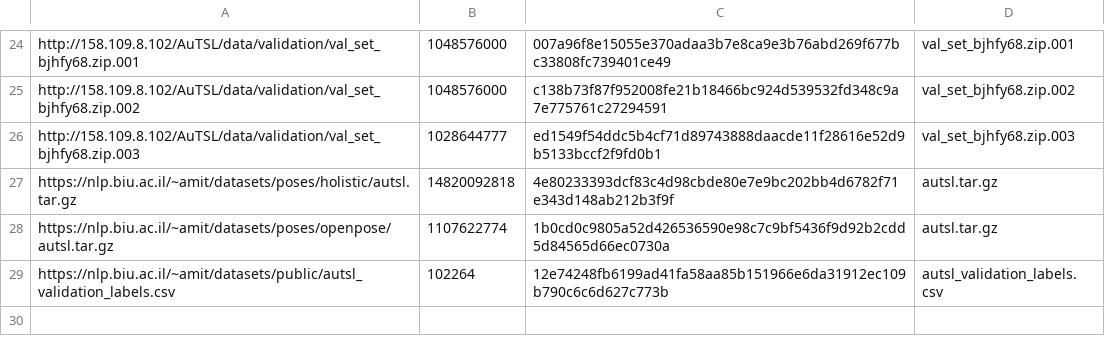
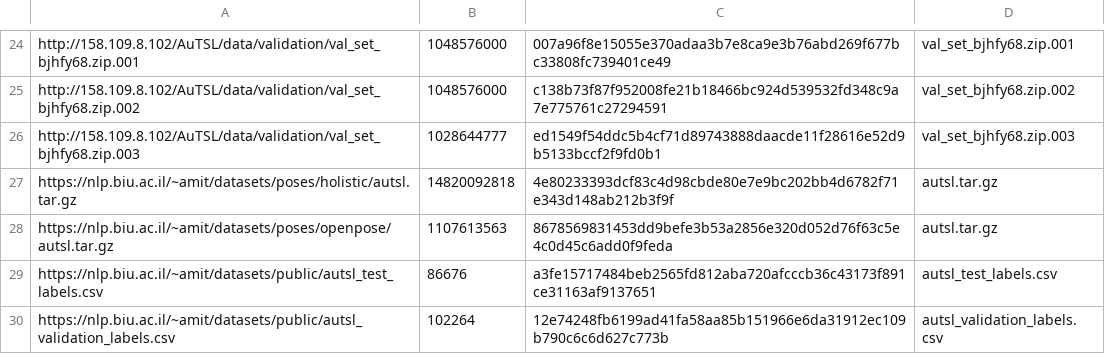
Before and after one commit to sign-language-processing/datasets, a TSV file: sign_language_datasets/datasets/autsl/checksums.tsv, drawn as a sheet; only a part is shown, gaps mark what is left out.

Commit message:
feat(autsl): add test set labels

```diff
--- a/sign_language_datasets/datasets/autsl/checksums.tsv
+++ b/sign_language_datasets/datasets/autsl/checksums.tsv
@@ -27,3 +27,4 @@ http://158.109.8.102/AuTSL/data/validation/val_set_bjhfy68.zip.003	1028644777	ed
 https://nlp.biu.ac.il/~amit/datasets/poses/holistic/autsl.tar.gz	14820092818	4e80233393dcf83c4d98cbde80e7e9bc202bb4d6782f71e343d148ab212b3f9f	autsl.tar.gz
-https://nlp.biu.ac.il/~amit/datasets/poses/openpose/autsl.tar.gz	1107622774	1b0cd0c9805a52d426536590e98c7c9bf5436f9d92b2cdd5d84565d66ec0730a	autsl.tar.gz
+https://nlp.biu.ac.il/~amit/datasets/poses/openpose/autsl.tar.gz	1107613563	8678569831453dd9befe3b53a2856e320d052d76f63c5e4c0d45c6add0f9feda	autsl.tar.gz
+https://nlp.biu.ac.il/~amit/datasets/public/autsl_test_labels.csv	86676	a3fe15717484beb2565fd812aba720afcccb36c43173f891ce31163af9137651	autsl_test_labels.csv
 https://nlp.biu.ac.il/~amit/datasets/public/autsl_validation_labels.csv	102264	12e74248fb6199ad41fa58aa85b151966e6da31912ec109b790c6c6d627c773b	autsl_validation_labels.csv
```
Also changed, not shown: 3 other files.
